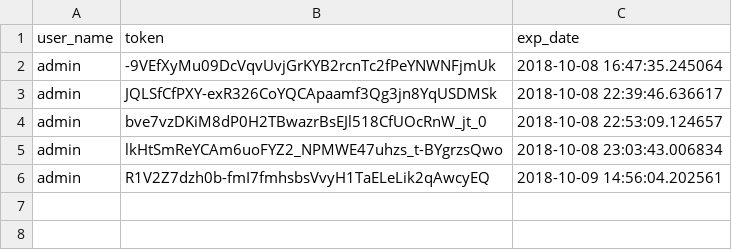
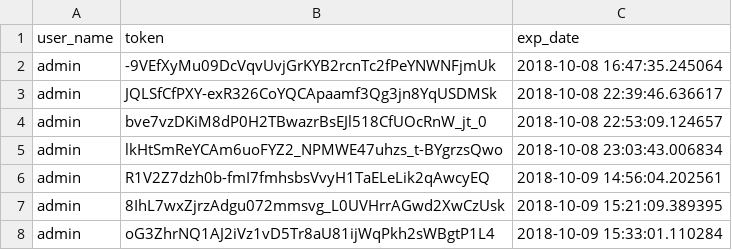
Before and after one commit to tonysulfaro/MI-250, a CSV file: Projects/music-library/data/tokens.csv, drawn as a sheet.

```diff
--- a/Projects/music-library/data/tokens.csv
+++ b/Projects/music-library/data/tokens.csv
@@ -6 +6,3 @@ admin,lkHtSmReYCAm6uoFYZ2_NPMWE47uhzs_t-BYgrzsQwo,2018-10-08 23:03:43.006834
 admin,R1V2Z7dzh0b-fmI7fmhsbsVvyH1TaELeLik2qAwcyEQ,2018-10-09 14:56:04.202561
+admin,8IhL7wxZjrzAdgu072mmsvg_L0UVHrrAGwd2XwCzUsk,2018-10-09 15:21:09.389395
+admin,oG3ZhrNQ1AJ2iVz1vD5Tr8aU81ijWqPkh2sWBgtP1L4,2018-10-09 15:33:01.110284
```
Also changed, not shown: 2 other files.
